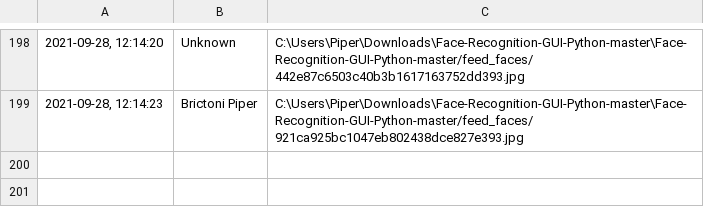
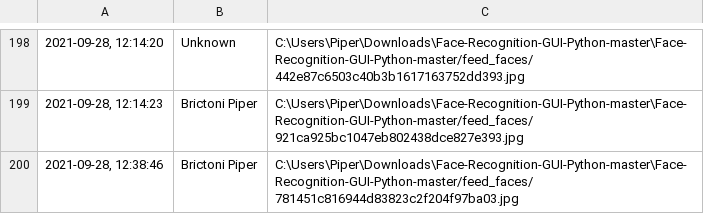
Before and after one commit to Janon000/Face-Recognition-GUI-Python, a CSV file: outfile.csv, drawn as a sheet; only a part is shown, gaps mark what is left out; the diff names each change by its address in the sheet, - before the commit and + after, or states it on an @@ line.

```diff
--- a/outfile.csv
+++ b/outfile.csv
+row 200: 2021-09-28, 12:38:46 | Brictoni Piper | C:\Users\Piper\Downloads\Face-Recognition-GUI-Python-master\Face-Recognition-GUI-Python-master/feed_faces/781451c816944d83823c2f204f97ba03.jpg
```
Also changed, not shown: 2 other files.
